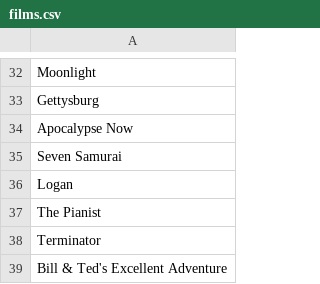
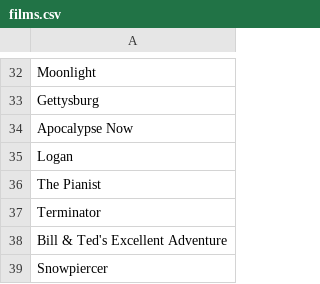
Before and after one commit to SagittaryX/list, a CSV file: films.csv, drawn as a sheet; only a part is shown, gaps mark what is left out; the shorter side is filled out with more unchanged rows.

Commit message:
Update films.csv

```diff
--- a/films.csv
+++ b/films.csv
@@ -34,3 +34,2 @@ Gettysburg
 Apocalypse Now
-Seven Samurai
 Logan
```
